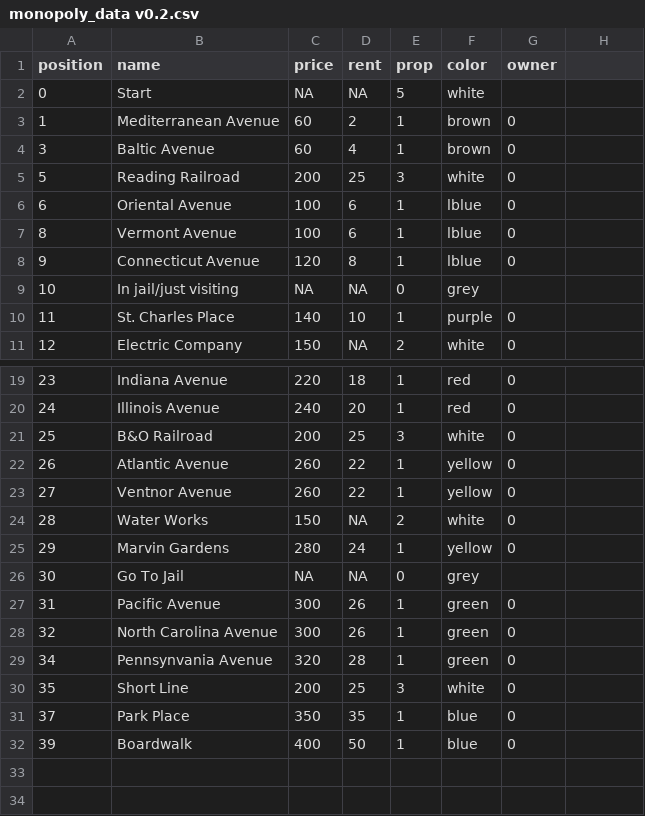
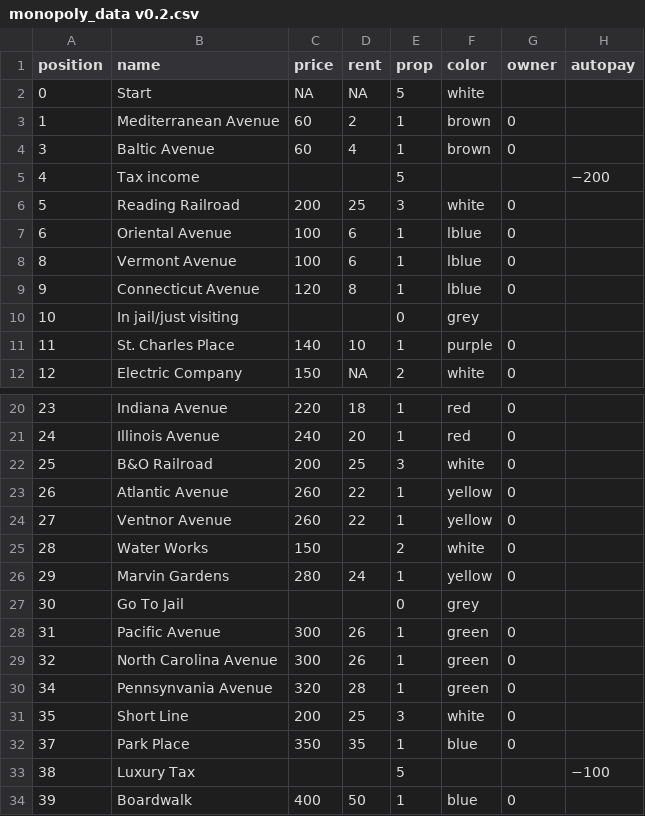
Before and after one commit to alfredlov/monopoly, a CSV file: versions/v0.2/monopoly_data v0.2.csv, drawn as a sheet; only a part is shown, gaps mark what is left out; addresses are those after the commit; the diff names each change by its address in the sheet, - before the commit and + after, or states it on an @@ line.

```diff
--- a/versions/v0.2/monopoly_data v0.2.csv
+++ b/versions/v0.2/monopoly_data v0.2.csv
-H1: (empty)
+H1: autopay
+row 5: 4 | Tax income |  |  | 5 |  |  | −200
-C10 (price): NA
+C10 (price): (empty)
-D10 (rent): NA
+D10 (rent): (empty)
-D25 (rent): NA
+D25 (rent): (empty)
-C27 (price): NA
+C27 (price): (empty)
-D27 (rent): NA
+D27 (rent): (empty)
+row 33: 38 | Luxury Tax |  |  | 5 |  |  | −100
```
Also changed, not shown: 1 other file.
